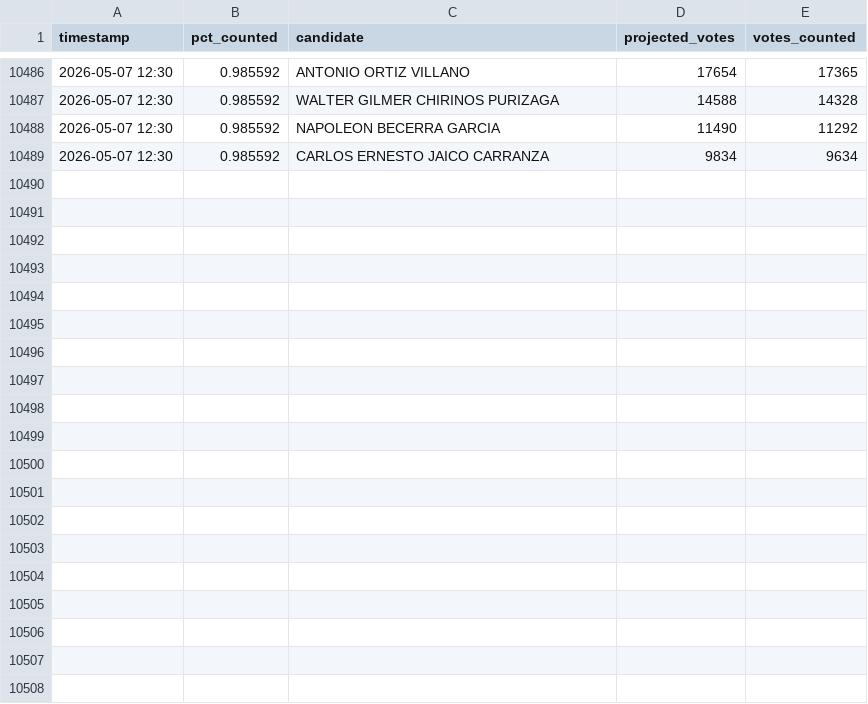
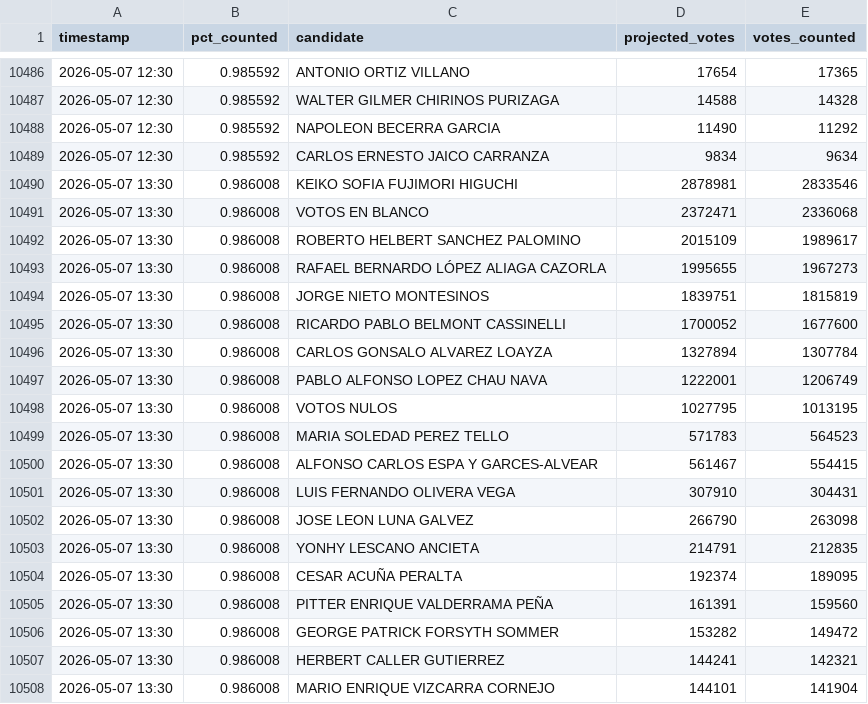
Before and after one commit to ikusij/ONPE-Monte-Carlo, a CSV file: timeseries.csv, drawn as a sheet; only a part is shown, gaps mark what is left out; the diff covers the shown part only.

```diff
--- a/timeseries.csv
+++ b/timeseries.csv
@@ -10489 +10489,20 @@ timestamp,pct_counted,candidate,projected_votes,votes_counted
 2026-05-07 12:30,0.985592,CARLOS ERNESTO JAICO CARRANZA,9834,9634
+2026-05-07 13:30,0.986008,KEIKO SOFIA FUJIMORI HIGUCHI,2878981,2833546
+2026-05-07 13:30,0.986008,VOTOS EN BLANCO,2372471,2336068
+2026-05-07 13:30,0.986008,ROBERTO HELBERT SANCHEZ PALOMINO,2015109,1989617
+2026-05-07 13:30,0.986008,RAFAEL BERNARDO LÓPEZ ALIAGA CAZORLA,1995655,1967273
+2026-05-07 13:30,0.986008,JORGE NIETO MONTESINOS,1839751,1815819
+2026-05-07 13:30,0.986008,RICARDO PABLO BELMONT CASSINELLI,1700052,1677600
+2026-05-07 13:30,0.986008,CARLOS GONSALO ALVAREZ LOAYZA,1327894,1307784
+2026-05-07 13:30,0.986008,PABLO ALFONSO LOPEZ CHAU NAVA,1222001,1206749
+2026-05-07 13:30,0.986008,VOTOS NULOS,1027795,1013195
+2026-05-07 13:30,0.986008,MARIA SOLEDAD PEREZ TELLO,571783,564523
+2026-05-07 13:30,0.986008,ALFONSO CARLOS ESPA Y GARCES-ALVEAR,561467,554415
+2026-05-07 13:30,0.986008,LUIS FERNANDO OLIVERA VEGA,307910,304431
+2026-05-07 13:30,0.986008,JOSE LEON LUNA GALVEZ,266790,263098
+2026-05-07 13:30,0.986008,YONHY LESCANO ANCIETA,214791,212835
+2026-05-07 13:30,0.986008,CESAR ACUÑA PERALTA,192374,189095
+2026-05-07 13:30,0.986008,PITTER ENRIQUE VALDERRAMA PEÑA,161391,159560
+2026-05-07 13:30,0.986008,GEORGE PATRICK FORSYTH SOMMER,153282,149472
+2026-05-07 13:30,0.986008,HERBERT CALLER GUTIERREZ,144241,142321
+2026-05-07 13:30,0.986008,MARIO ENRIQUE VIZCARRA CORNEJO,144101,141904
```
Also changed, not shown: 19 added rows elsewhere in this file, 1 other file.
